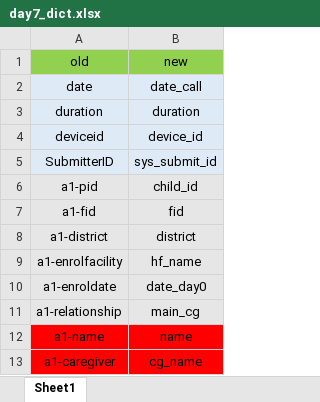
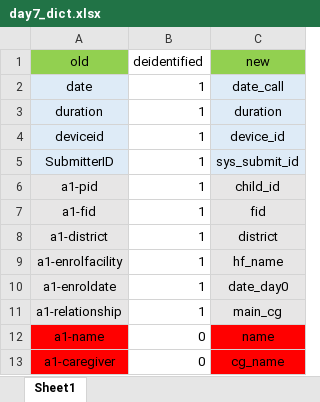
Before and after one commit to SwissTPH/timci, an Excel workbook: inst/extdata/day7_dict.xlsx, sheet Sheet1, drawn as a sheet; only a part is shown; values as stored, in another font and other column widths than the file's, no borders; the diff names each change by its address in the sheet, - before the commit and + after, or states it on an @@ line.

Commit message:
Update Day 7 follow-up data export

```diff
--- a/inst/extdata/day7_dict.xlsx (sheet Sheet1)
+++ b/inst/extdata/day7_dict.xlsx (sheet Sheet1)
+column B (deidentified), rows 2-13: 1 | 1 | 1 | 1 | 1 | 1 | 1 | 1 | 1 | 1 | 0 | 0
```
Also changed, not shown: 3 other files.
